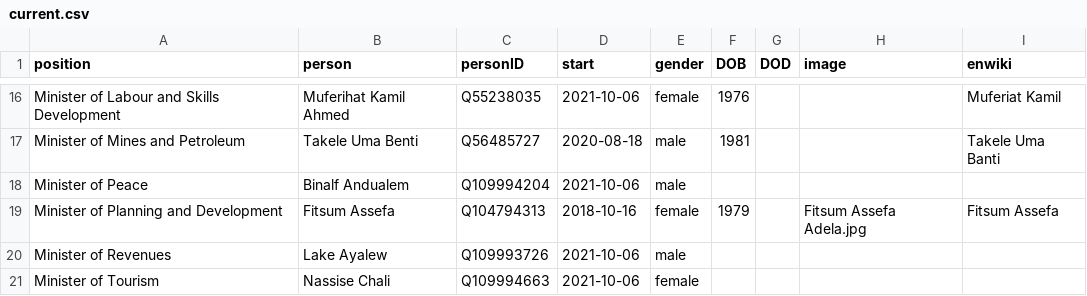
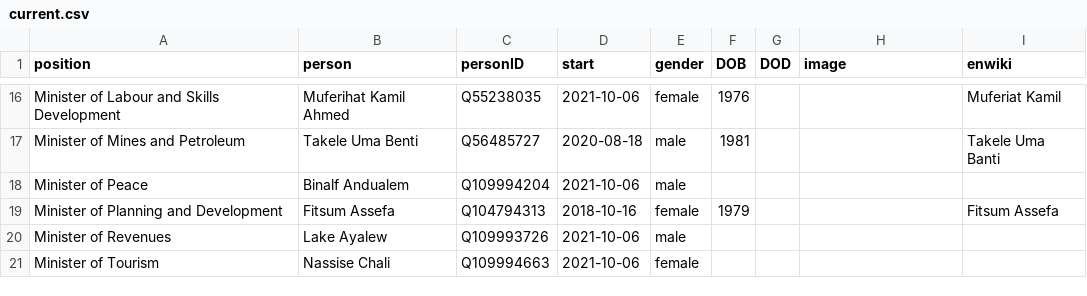
Before and after one commit to every-politician-scrapers/ethiopia-ministers, a CSV file: html/current.csv, drawn as a sheet; only a part is shown, gaps mark what is left out.

```diff
--- a/html/current.csv
+++ b/html/current.csv
@@ -18,3 +18,3 @@ Minister of Mines and Petroleum,Takele Uma Benti,Q56485727,2020-08-18,male,1981,
 Minister of Peace,Binalf Andualem,Q109994204,2021-10-06,male,,,,
-Minister of Planning and Development,Fitsum Assefa,Q104794313,2018-10-16,female,1979,,Fitsum Assefa Adela.jpg,Fitsum Assefa
+Minister of Planning and Development,Fitsum Assefa,Q104794313,2018-10-16,female,1979,,,Fitsum Assefa
 Minister of Revenues,Lake Ayalew,Q109993726,2021-10-06,male,,,,
```
Also changed, not shown: html/holders21.csv.
